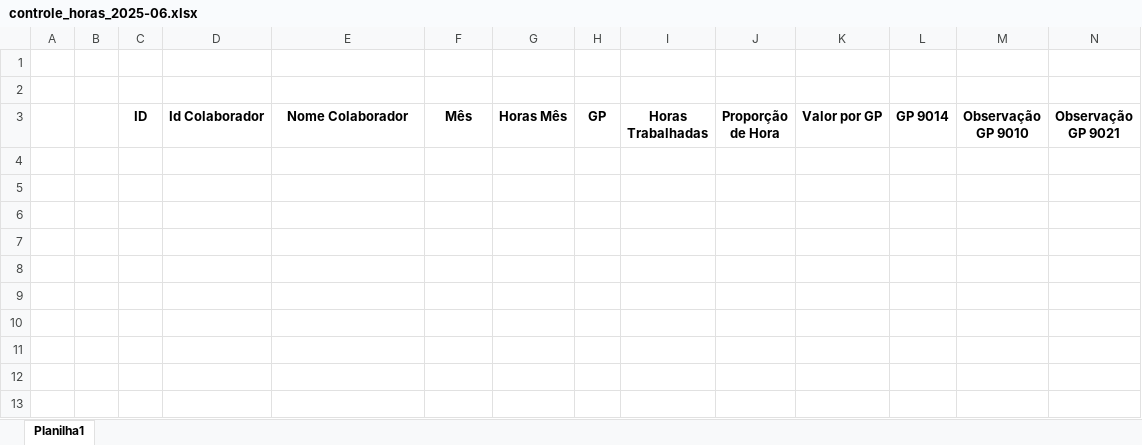
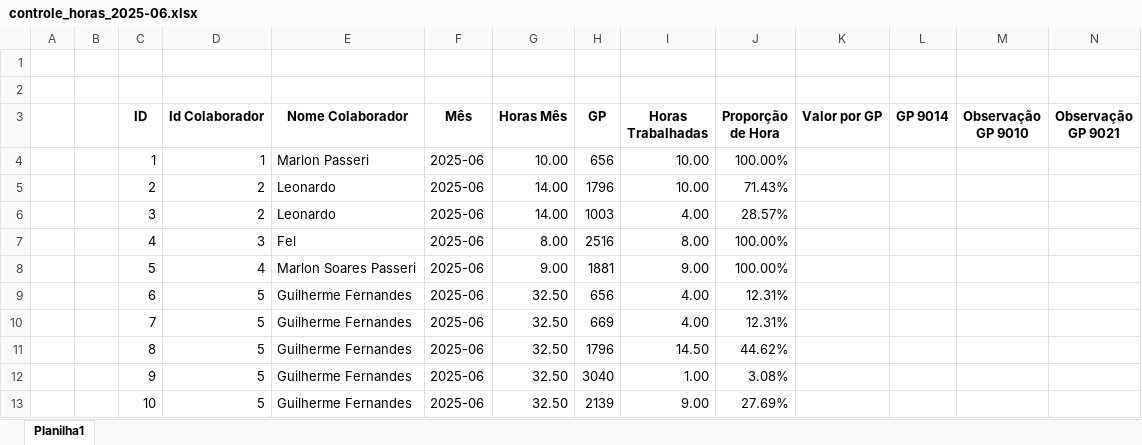
Before and after one commit to MarlonPasseri/App-Time-Sheet, an Excel workbook: src/controle_horas_2025-06.xlsx, sheet Planilha1, drawn as a sheet; values as stored, in another font and other column widths than the file's, no borders; the diff names each change by its address in the sheet, - before the commit and + after, or states it on an @@ line.

```diff
--- a/src/controle_horas_2025-06.xlsx (sheet Planilha1)
+++ b/src/controle_horas_2025-06.xlsx (sheet Planilha1)
+row 4:  |  | 1 | 1 | Marlon Passeri | 2025-06 | 10.00 | 656 | 10.00 | 100.00%
+row 5:  |  | 2 | 2 | Leonardo | 2025-06 | 14.00 | 1796 | 10.00 | 71.43%
+row 6:  |  | 3 | 2 | Leonardo | 2025-06 | 14.00 | 1003 | 4.00 | 28.57%
+row 7:  |  | 4 | 3 | Fel | 2025-06 | 8.00 | 2516 | 8.00 | 100.00%
+row 8:  |  | 5 | 4 | Marlon Soares Passeri | 2025-06 | 9.00 | 1881 | 9.00 | 100.00%
+row 9:  |  | 6 | 5 | Guilherme Fernandes | 2025-06 | 32.50 | 656 | 4.00 | 12.31%
+row 10:  |  | 7 | 5 | Guilherme Fernandes | 2025-06 | 32.50 | 669 | 4.00 | 12.31%
+row 11:  |  | 8 | 5 | Guilherme Fernandes | 2025-06 | 32.50 | 1796 | 14.50 | 44.62%
+row 12:  |  | 9 | 5 | Guilherme Fernandes | 2025-06 | 32.50 | 3040 | 1.00 | 3.08%
+row 13:  |  | 10 | 5 | Guilherme Fernandes | 2025-06 | 32.50 | 2139 | 9.00 | 27.69%
```
Also changed, not shown: 27 other files.
